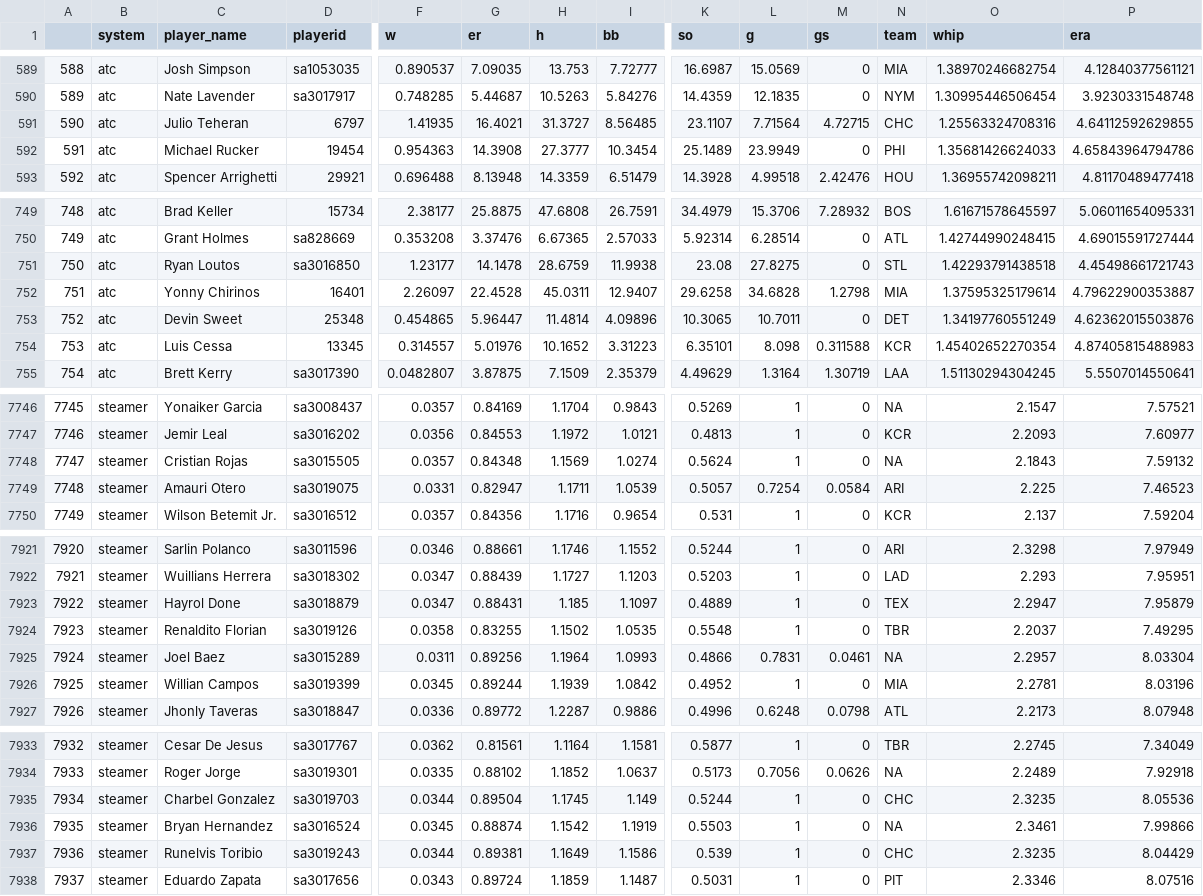
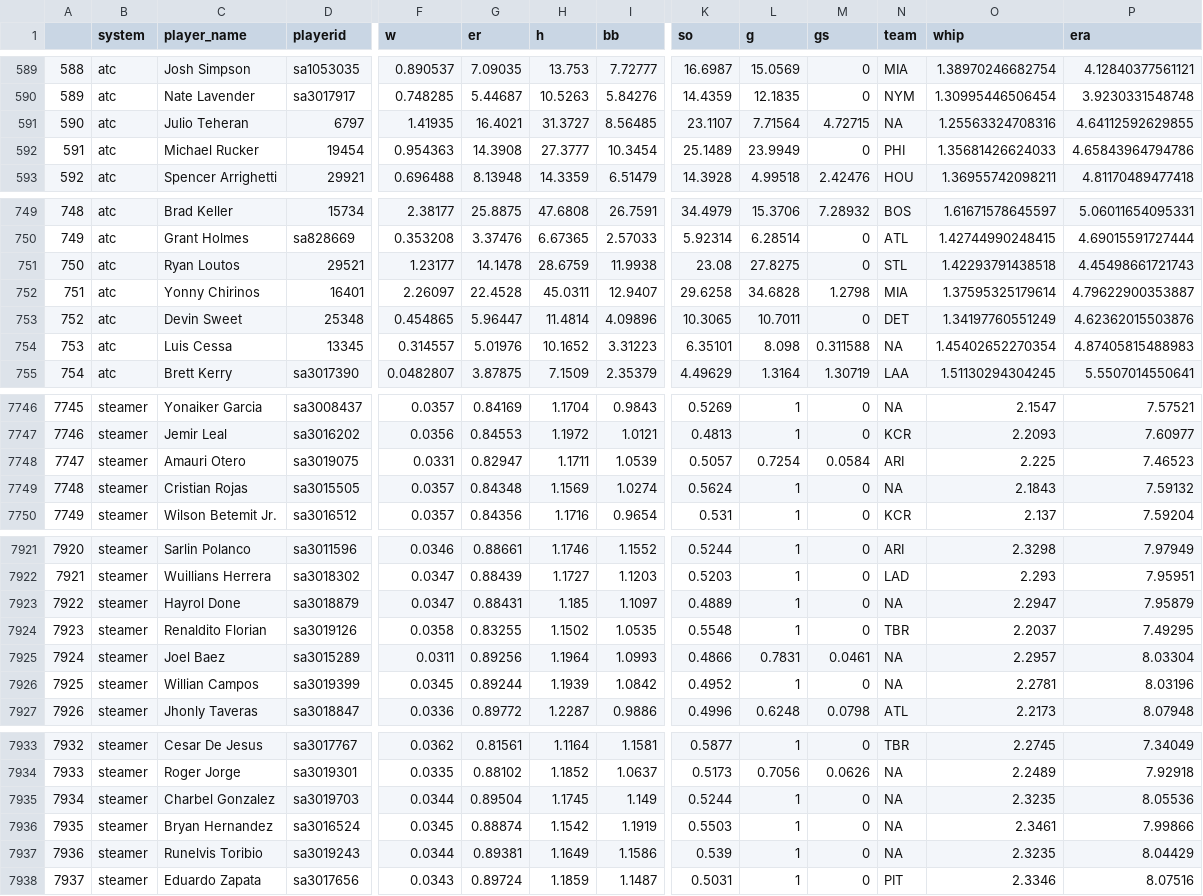
Before and after one commit to SamuelLachance/Betting, a CSV file: ottoneu/pitchers_df.csv, drawn as a sheet; only a part is shown, gaps mark what is left out; the diff covers the shown part only; the diff names each change by its address in the sheet, - before the commit and + after, or states it on an @@ line.

```diff
--- a/ottoneu/pitchers_df.csv
+++ b/ottoneu/pitchers_df.csv
-N591 (team): CHC
+N591 (team): NA
-D751 (playerid): sa3016850
+D751 (playerid): 29521
-N754 (team): KCR
+N754 (team): NA
-C7748 (player_name): Cristian Rojas
+C7748 (player_name): Amauri Otero
-D7748 (playerid): sa3015505
+D7748 (playerid): sa3019075
-F7748 (w): 0.0357
+F7748 (w): 0.0331
-G7748 (er): 0.84348
+G7748 (er): 0.82947
-H7748 (h): 1.1569
+H7748 (h): 1.1711
-I7748 (bb): 1.0274
+I7748 (bb): 1.0539
-K7748 (so): 0.5624
+K7748 (so): 0.5057
-L7748 (g): 1
+L7748 (g): 0.7254
-M7748 (gs): 0
+M7748 (gs): 0.0584
-N7748 (team): NA
+N7748 (team): ARI
-O7748 (whip): 2.1843
+O7748 (whip): 2.225
-P7748 (era): 7.59132
+P7748 (era): 7.46523
-C7749 (player_name): Amauri Otero
+C7749 (player_name): Cristian Rojas
-D7749 (playerid): sa3019075
+D7749 (playerid): sa3015505
-F7749 (w): 0.0331
+F7749 (w): 0.0357
-G7749 (er): 0.82947
+G7749 (er): 0.84348
-H7749 (h): 1.1711
+H7749 (h): 1.1569
-I7749 (bb): 1.0539
+I7749 (bb): 1.0274
-K7749 (so): 0.5057
+K7749 (so): 0.5624
-L7749 (g): 0.7254
+L7749 (g): 1
-M7749 (gs): 0.0584
+M7749 (gs): 0
-N7749 (team): ARI
+N7749 (team): NA
-O7749 (whip): 2.225
+O7749 (whip): 2.1843
-P7749 (era): 7.46523
+P7749 (era): 7.59132
-N7923 (team): TEX
+N7923 (team): NA
-N7926 (team): MIA
+N7926 (team): NA
-N7935 (team): CHC
+N7935 (team): NA
-N7937 (team): CHC
+N7937 (team): NA
```
Also changed, not shown: 31 edited cells elsewhere in this file, ottoneu/all_hitters.csv, ottoneu/all_pitchers.csv, 3 other files.
